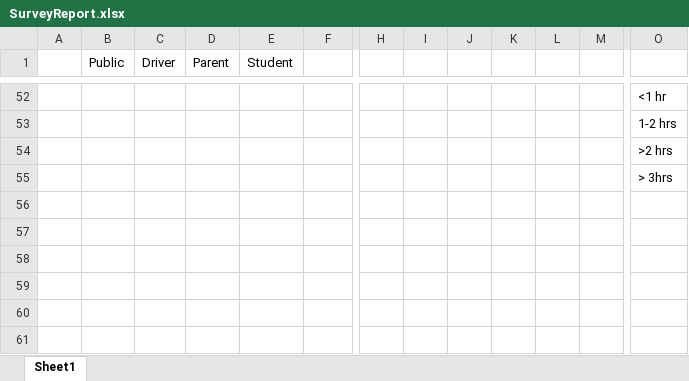
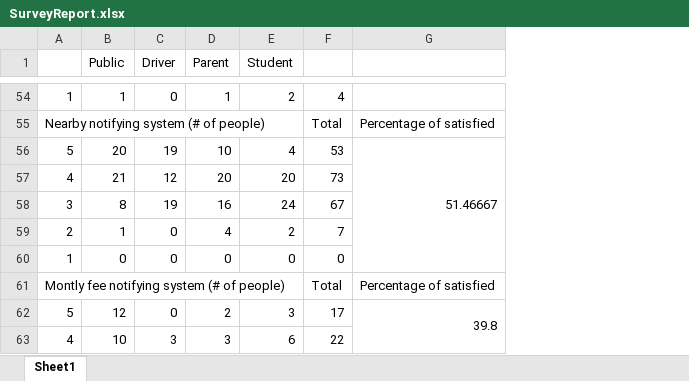
Before and after one commit to Thitipun/Senior_PG, an Excel workbook: Document/SurveyReport.xlsx, sheet Sheet1, drawn as a sheet; only a part is shown, gaps mark what is left out; values as stored, in another font and other column widths than the file's, no cell formats; removed rows and columns are numbered as before the commit, all else as after; rows hold the shown columns only; the diff covers the shown part only; the diff names each change by its address in the sheet, - before the commit and + after, or states it on an @@ line.

```diff
--- a/Document/SurveyReport.xlsx (sheet Sheet1)
+++ b/Document/SurveyReport.xlsx (sheet Sheet1)
-column H, empty
-column I, empty
-column J, empty
-column K, empty
-column L, empty
-column M, empty
-column O, rows 52-55: <1 hr | 1-2 hrs | >2 hrs | > 3hrs
+column G, rows 55-56: Percentage of satisfied | 51.46667
-A54: (empty)
+A54: 1
-B54 (Public): (empty)
+B54 (Public): 1
-C54 (Driver): (empty)
+C54 (Driver): 0
-D54 (Parent): (empty)
+D54 (Parent): 1
-E54 (Student): (empty)
+E54 (Student): 2
-F54: (empty)
+F54: 4
-A55: (empty)
+A55: Nearby notifying system (# of people)
+A55:E55 merged
-F55: (empty)
+F55: Total
-A56: (empty)
+A56: 5
-B56 (Public): (empty)
+B56 (Public): 20
-C56 (Driver): (empty)
+C56 (Driver): 19
-D56 (Parent): (empty)
+D56 (Parent): 10
-E56 (Student): (empty)
+E56 (Student): 4
-F56: (empty)
+F56: 53
-A57: (empty)
+A57: 4
-B57 (Public): (empty)
+B57 (Public): 21
-C57 (Driver): (empty)
+C57 (Driver): 12
-D57 (Parent): (empty)
+D57 (Parent): 20
-E57 (Student): (empty)
+E57 (Student): 20
-F57: (empty)
+F57: 73
-A58: (empty)
+A58: 3
-B58 (Public): (empty)
+B58 (Public): 8
-C58 (Driver): (empty)
+C58 (Driver): 19
-D58 (Parent): (empty)
+D58 (Parent): 16
-E58 (Student): (empty)
+E58 (Student): 24
-F58: (empty)
+F58: 67
+row 59: 2 | 1 | 0 | 4 | 2 | 7
+row 60: 1 | 0 | 0 | 0 | 0 | 0
+row 61: Montly fee notifying system (# of people) |  |  |  |  | Total | Percentage of satisfied
+row 62: 5 | 12 | 0 | 2 | 3 | 17 | 39.8
+row 63: 4 | 10 | 3 | 3 | 6 | 22
```
Also changed, not shown: 55 added rows, 9 removed rows, 6 removed columns, 36 edited cells and merged cells elsewhere in this sheet, cell formats, formulas that keep their value, 2 other files.
